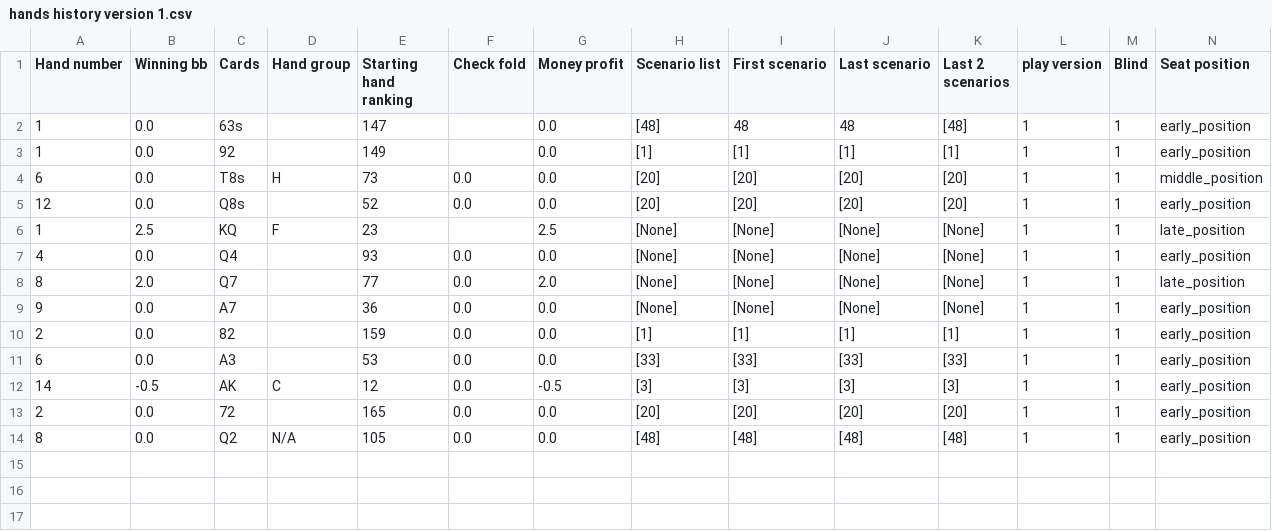
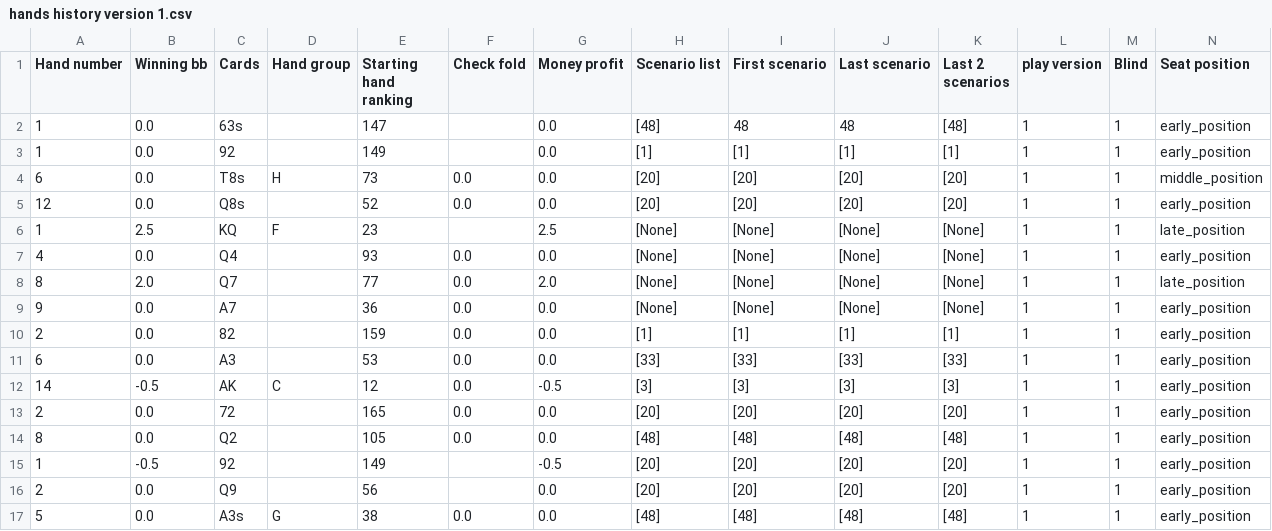
Before and after one commit to mohsen-haddadi/Stuffs, a CSV file: hand_history_data_base/hands history version 1.csv, drawn as a sheet; only a part is shown; rows hold the shown columns only; the diff names each change by its address in the sheet, - before the commit and + after, or states it on an @@ line.

Commit message:
real time debugging

```diff
--- a/hand_history_data_base/hands history version 1.csv
+++ b/hand_history_data_base/hands history version 1.csv
-D14 (Hand group): N/A
+D14 (Hand group): (empty)
+row 15: 1 | -0.5 | 92 |  | 149 |  | -0.5 | [20] | [20] | [20] | [20] | 1 | 1 | early_position
+row 16: 2 | 0.0 | Q9 |  | 56 |  | 0.0 | [20] | [20] | [20] | [20] | 1 | 1 | early_position
+row 17: 5 | 0.0 | A3s | G | 38 | 0.0 | 0.0 | [48] | [48] | [48] | [48] | 1 | 1 | early_position
```
Also changed, not shown: 56 other files.
